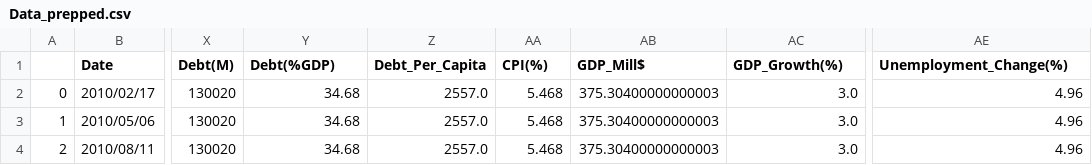
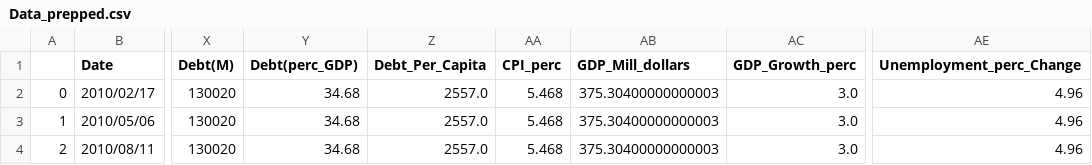
Before and after one commit to Wahe3bru/LinReg, a CSV file: data_source/Data_prepped.csv, drawn as a sheet; only a part is shown, gaps mark what is left out; the diff names each change by its address in the sheet, - before the commit and + after, or states it on an @@ line.

Commit message:
cols with $and% renamed

```diff
--- a/data_source/Data_prepped.csv
+++ b/data_source/Data_prepped.csv
-Y1: Debt(%GDP)
+Y1: Debt(perc_GDP)
-AA1: CPI(%)
+AA1: CPI_perc
-AB1: GDP_Mill$
+AB1: GDP_Mill_dollars
-AC1: GDP_Growth(%)
+AC1: GDP_Growth_perc
-AE1: Unemployment_Change(%)
+AE1: Unemployment_perc_Change
```
